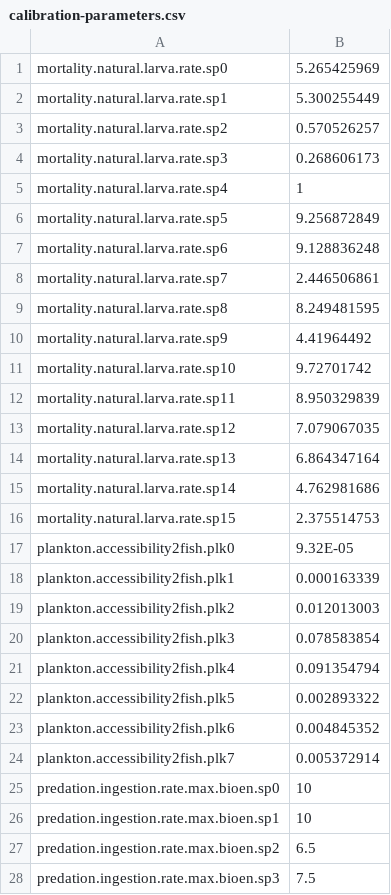
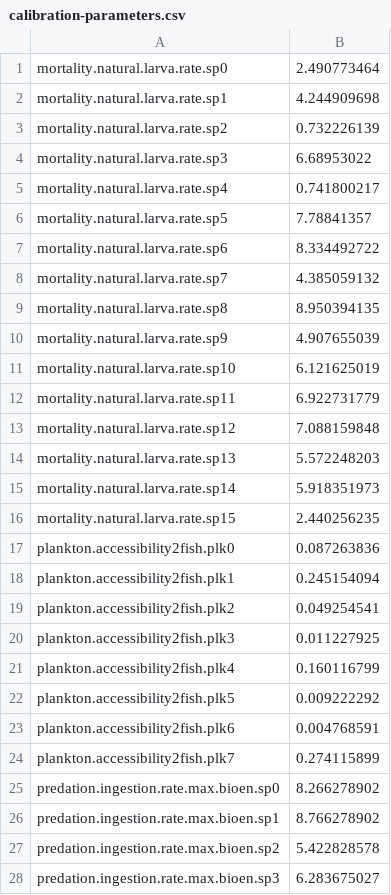
Before and after one commit to osmose-model/osmose, a CSV file: NS_Bioen/master/calibration-parameters.csv, drawn as a sheet; only a part is shown; the diff covers the shown part only.

```diff
--- a/NS_Bioen/master/calibration-parameters.csv
+++ b/NS_Bioen/master/calibration-parameters.csv
@@ -1,28 +1,28 @@
-mortality.natural.larva.rate.sp0,5.265425969
-mortality.natural.larva.rate.sp1,5.300255449
-mortality.natural.larva.rate.sp2,0.570526257
-mortality.natural.larva.rate.sp3,0.268606173
-mortality.natural.larva.rate.sp4,1
-mortality.natural.larva.rate.sp5,9.256872849
-mortality.natural.larva.rate.sp6,9.128836248
-mortality.natural.larva.rate.sp7,2.446506861
-mortality.natural.larva.rate.sp8,8.249481595
-mortality.natural.larva.rate.sp9,4.41964492
-mortality.natural.larva.rate.sp10,9.72701742
-mortality.natural.larva.rate.sp11,8.950329839
-mortality.natural.larva.rate.sp12,7.079067035
-mortality.natural.larva.rate.sp13,6.864347164
-mortality.natural.larva.rate.sp14,4.762981686
-mortality.natural.larva.rate.sp15,2.375514753
-plankton.accessibility2fish.plk0,9.32E-05
-plankton.accessibility2fish.plk1,0.000163339
-plankton.accessibility2fish.plk2,0.012013003
-plankton.accessibility2fish.plk3,0.078583854
-plankton.accessibility2fish.plk4,0.091354794
-plankton.accessibility2fish.plk5,0.002893322
-plankton.accessibility2fish.plk6,0.004845352
-plankton.accessibility2fish.plk7,0.005372914
-predation.ingestion.rate.max.bioen.sp0,10
-predation.ingestion.rate.max.bioen.sp1,10
-predation.ingestion.rate.max.bioen.sp2,6.5
-predation.ingestion.rate.max.bioen.sp3,7.5
+mortality.natural.larva.rate.sp0,2.490773464
+mortality.natural.larva.rate.sp1,4.244909698
+mortality.natural.larva.rate.sp2,0.732226139
+mortality.natural.larva.rate.sp3,6.68953022
+mortality.natural.larva.rate.sp4,0.741800217
+mortality.natural.larva.rate.sp5,7.78841357
+mortality.natural.larva.rate.sp6,8.334492722
+mortality.natural.larva.rate.sp7,4.385059132
+mortality.natural.larva.rate.sp8,8.950394135
+mortality.natural.larva.rate.sp9,4.907655039
+mortality.natural.larva.rate.sp10,6.121625019
+mortality.natural.larva.rate.sp11,6.922731779
+mortality.natural.larva.rate.sp12,7.088159848
+mortality.natural.larva.rate.sp13,5.572248203
+mortality.natural.larva.rate.sp14,5.918351973
+mortality.natural.larva.rate.sp15,2.440256235
+plankton.accessibility2fish.plk0,0.087263836
+plankton.accessibility2fish.plk1,0.245154094
+plankton.accessibility2fish.plk2,0.049254541
+plankton.accessibility2fish.plk3,0.011227925
+plankton.accessibility2fish.plk4,0.160116799
+plankton.accessibility2fish.plk5,0.009222292
+plankton.accessibility2fish.plk6,0.004768591
+plankton.accessibility2fish.plk7,0.274115899
+predation.ingestion.rate.max.bioen.sp0,8.266278902
+predation.ingestion.rate.max.bioen.sp1,8.766278902
+predation.ingestion.rate.max.bioen.sp2,5.422828578
+predation.ingestion.rate.max.bioen.sp3,6.283675027
```
Also changed, not shown: 12 edited cells elsewhere in this file, NS_Bioen/master/ns_all-parameters.csv, NS_Bioen/master/ns_param-additional-mortality.csv, 2 other files.
